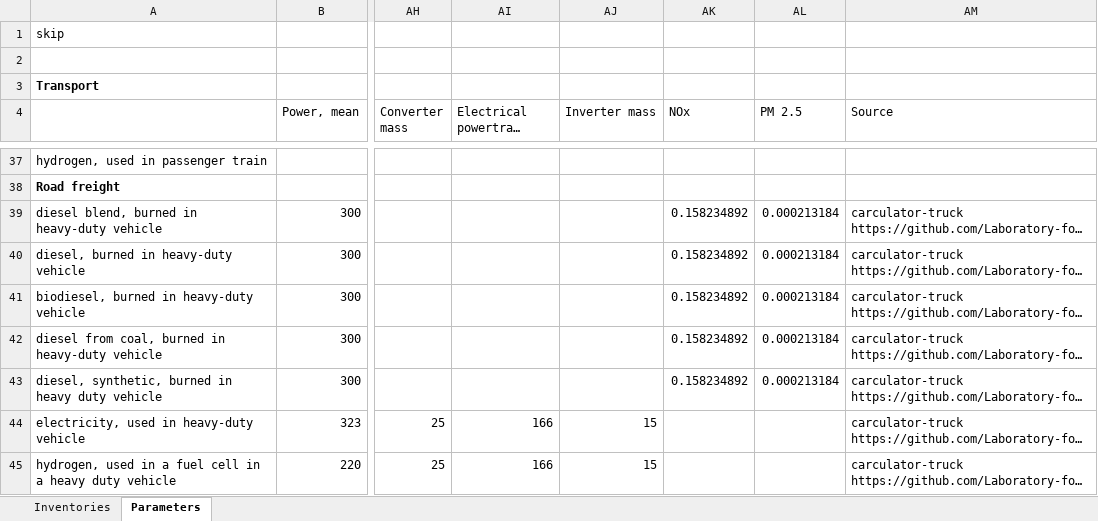
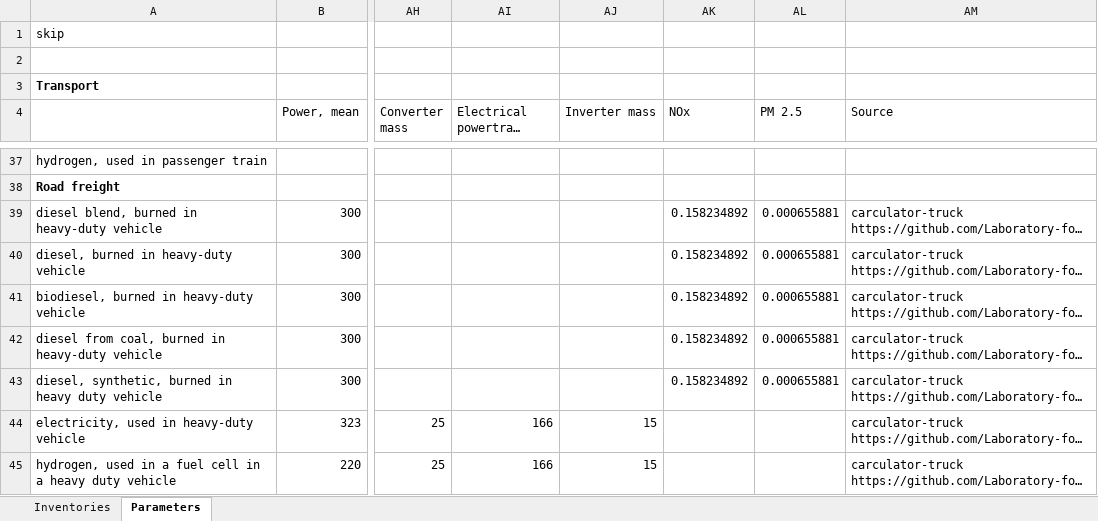
Before and after one commit to polca/premise, an Excel workbook: premise/data/additional_inventories/lci-final-energy.xlsx, sheet Parameters, drawn as a sheet; only a part is shown, gaps mark what is left out; long unchanged cells end in …; values as stored, in another font and other column widths than the file's, no borders; the diff names each change by its address in the sheet, - before the commit and + after, or states it on an @@ line.

```diff
--- a/premise/data/additional_inventories/lci-final-energy.xlsx (sheet Parameters)
+++ b/premise/data/additional_inventories/lci-final-energy.xlsx (sheet Parameters)
-AL39:AL43 (PM 2.5): 0.000213184
+AL39:AL43 (PM 2.5): 0.000655881
```
Also changed, not shown: sheet Inventories, 3 other files.
